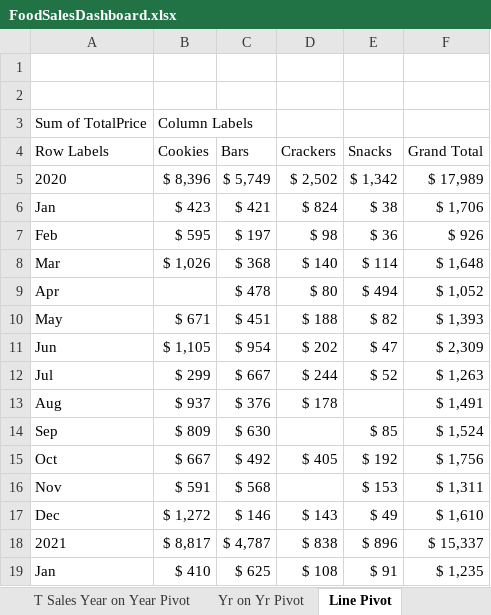
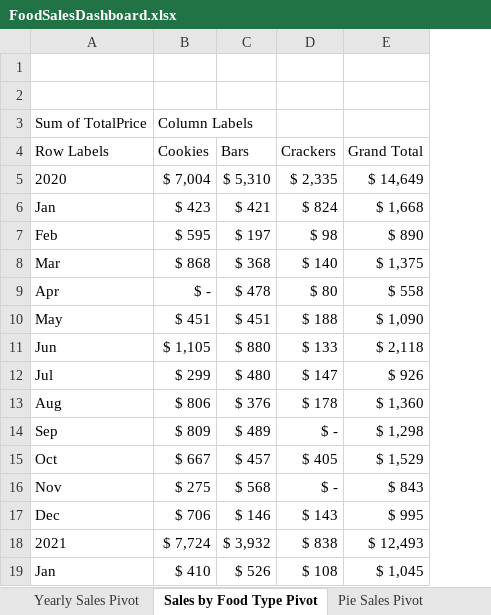
Before and after one commit to LoriBettencourt/DataAnalysis-FoodSalesAnalysis-Excel, an Excel workbook: FoodSalesDashboard.xlsx, sheet Sales by Food Type Pivot, drawn as a sheet; only a part is shown; values as stored, in another font and other column widths than the file's, no borders; charts and pictures not drawn; removed rows and columns are numbered as before the commit, all else as after; the diff covers the shown part only; the diff names each change by its address in the sheet, - before the commit and + after, or states it on an @@ line.

Commit message:
9/28 Updates
Yearly Sales and Yearly Sales (With Food Type) charts added.
Sales by Food Type - Chart Type modified
Headings on Sales Total and Trends by City table updated
Layout of charts updated

```diff
--- a/FoodSalesDashboard.xlsx (sheet Sales by Food Type Pivot)
+++ b/FoodSalesDashboard.xlsx (sheet Sales by Food Type Pivot)
-sheet tab: Line Pivot
+sheet tab: Sales by Food Type Pivot
-sheet tab: T Sales Year on Year Pivot
+sheet tab: Yearly Sales Pivot
-column E (Snacks), rows 6-15: $ 38 | $ 36 | $ 114 | $ 494 | $ 82 | $ 47 | $ 52 |  | $ 85 | $ 192; row 17: $ 49; row 19: $ 91
-row 5: 2020 | $ 8,396 | $ 5,749 | $ 2,502 | $ 1,342 | $ 17,989
+row 5: 2020 | $ 7,004 | $ 5,310 | $ 2,335 | $ 14,649
-E6 (Grand Total): $ 1,706
+E6 (Grand Total): $ 1,668
-E7 (Grand Total): $ 926
+E7 (Grand Total): $ 890
-B8 (Cookies): $ 1,026
+B8 (Cookies): $ 868
-E8 (Grand Total): $ 1,648
+E8 (Grand Total): $ 1,375
-B9 (Cookies): (empty)
+B9 (Cookies): $ -
-E9 (Grand Total): $ 1,052
+E9 (Grand Total): $ 558
-B10 (Cookies): $ 671
+B10 (Cookies): $ 451
-E10 (Grand Total): $ 1,393
+E10 (Grand Total): $ 1,090
-C11 (Bars): $ 954
+C11 (Bars): $ 880
-D11 (Crackers): $ 202
+D11 (Crackers): $ 133
-E11 (Grand Total): $ 2,309
+E11 (Grand Total): $ 2,118
-C12 (Bars): $ 667
+C12 (Bars): $ 480
-D12 (Crackers): $ 244
+D12 (Crackers): $ 147
-E12 (Grand Total): $ 1,263
+E12 (Grand Total): $ 926
-B13 (Cookies): $ 937
+B13 (Cookies): $ 806
-E13 (Grand Total): $ 1,491
+E13 (Grand Total): $ 1,360
-C14 (Bars): $ 630
+C14 (Bars): $ 489
-D14 (Crackers): (empty)
+D14 (Crackers): $ -
-E14 (Grand Total): $ 1,524
+E14 (Grand Total): $ 1,298
-C15 (Bars): $ 492
+C15 (Bars): $ 457
-E15 (Grand Total): $ 1,756
+E15 (Grand Total): $ 1,529
-row 16: Nov | $ 591 | $ 568 |  | $ 153 | $ 1,311
+row 16: Nov | $ 275 | $ 568 | $ - | $ 843
-B17 (Cookies): $ 1,272
+B17 (Cookies): $ 706
-E17 (Grand Total): $ 1,610
+E17 (Grand Total): $ 995
-row 18: 2021 | $ 8,817 | $ 4,787 | $ 838 | $ 896 | $ 15,337
+row 18: 2021 | $ 7,724 | $ 3,932 | $ 838 | $ 12,493
-C19 (Bars): $ 625
+C19 (Bars): $ 526
-E19 (Grand Total): $ 1,235
+E19 (Grand Total): $ 1,045
```
Also changed, not shown: 6 added rows, 6 removed rows and 14 edited cells elsewhere in this sheet, sheet FoodSales, sheet Food Type Sales Mth of Yr Pivot, sheet Sparklines Pivot, sheet Sales by Month of Year Pivot, sheet Dashboard, sheet Sales by Item Pivot, 5 more sheets, other sheet tabs, charts or pictures, 1 other file.
